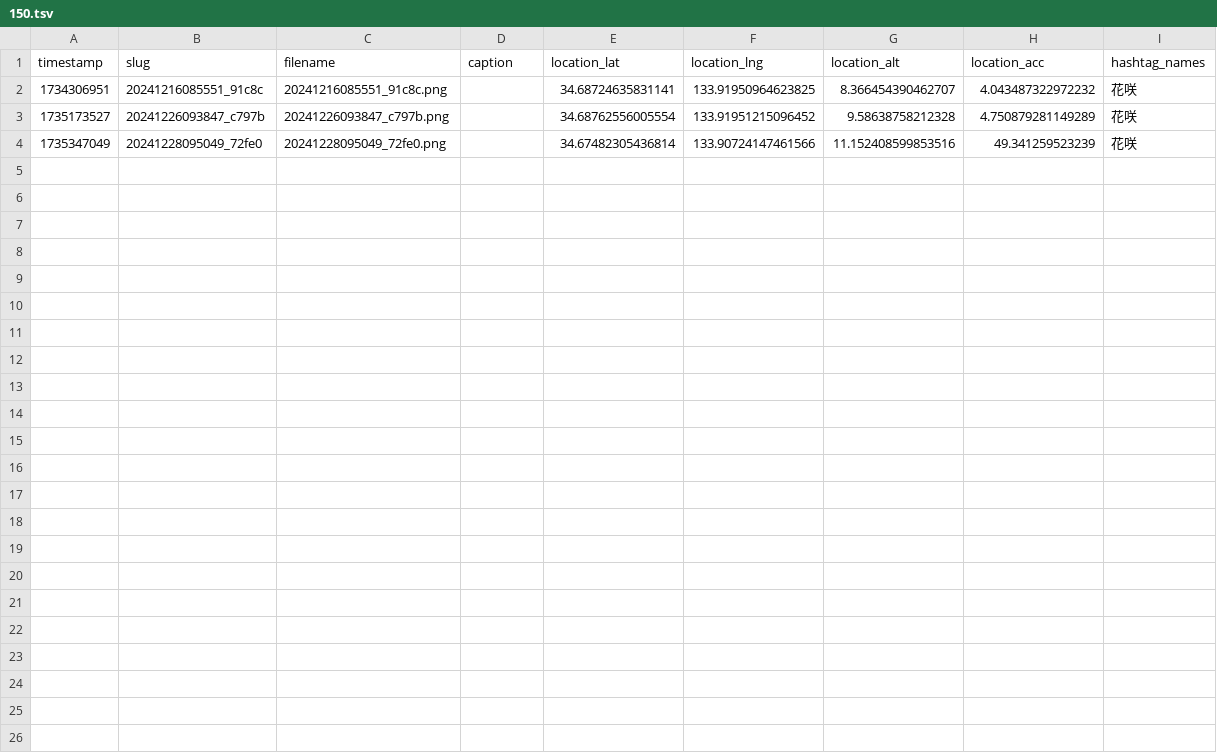
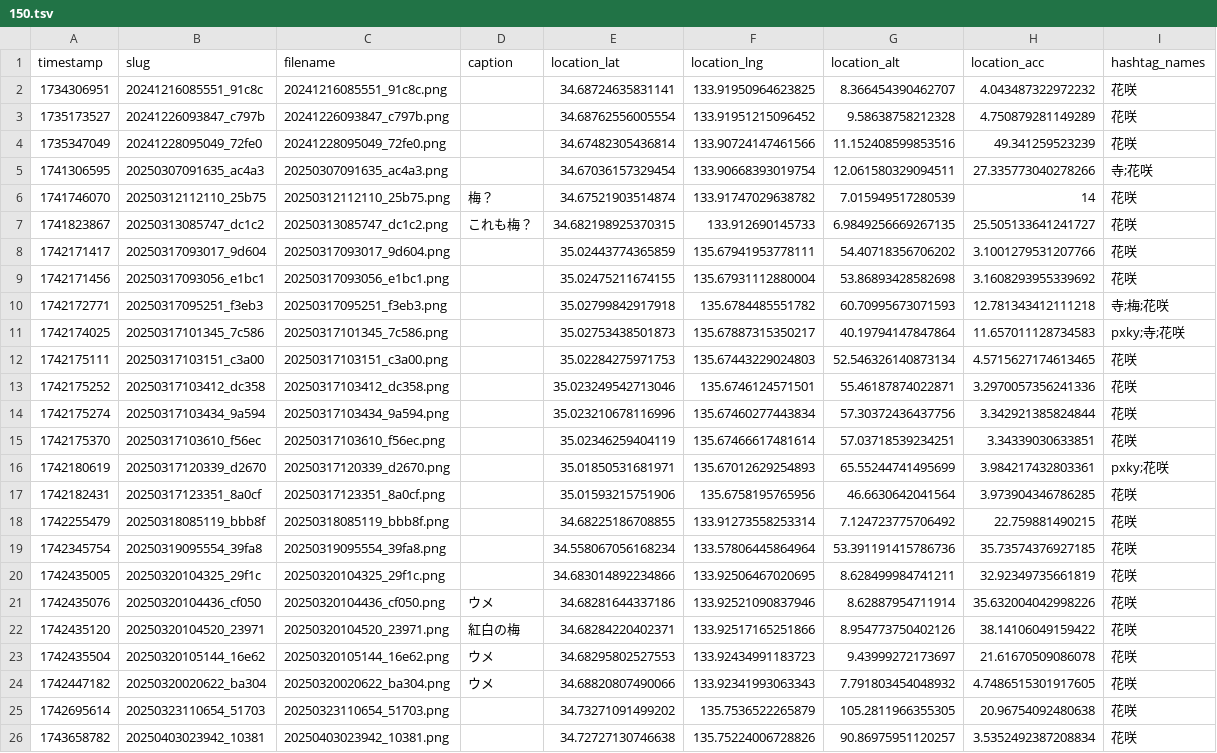
Before and after one commit to cocolabJP/repot-archive, a TSV file: data/v2_tsv/150.tsv, drawn as a sheet; the diff names each change by its address in the sheet, - before the commit and + after, or states it on an @@ line.

```diff
--- a/data/v2_tsv/150.tsv
+++ b/data/v2_tsv/150.tsv
+row 5: 1741306595 | 20250307091635_ac4a3 | 20250307091635_ac4a3.png |  | 34.67036157329454 | 133.90668393019754 | 12.061580329094511 | 27.335773040278266 | 寺;花咲
+row 6: 1741746070 | 20250312112110_25b75 | 20250312112110_25b75.png | 梅？ | 34.67521903514874 | 133.91747029638782 | 7.015949517280539 | 14 | 花咲
+row 7: 1741823867 | 20250313085747_dc1c2 | 20250313085747_dc1c2.png | これも梅？ | 34.682198925370315 | 133.912690145733 | 6.9849256669267135 | 25.505133641241727 | 花咲
+row 8: 1742171417 | 20250317093017_9d604 | 20250317093017_9d604.png |  | 35.02443774365859 | 135.67941953778111 | 54.40718356706202 | 3.1001279531207766 | 花咲
+row 9: 1742171456 | 20250317093056_e1bc1 | 20250317093056_e1bc1.png |  | 35.02475211674155 | 135.67931112880004 | 53.86893428582698 | 3.1608293955339692 | 花咲
+row 10: 1742172771 | 20250317095251_f3eb3 | 20250317095251_f3eb3.png |  | 35.02799842917918 | 135.6784485551782 | 60.70995673071593 | 12.781343412111218 | 寺;梅;花咲
+row 11: 1742174025 | 20250317101345_7c586 | 20250317101345_7c586.png |  | 35.02753438501873 | 135.67887315350217 | 40.19794147847864 | 11.657011128734583 | pxky;寺;花咲
+row 12: 1742175111 | 20250317103151_c3a00 | 20250317103151_c3a00.png |  | 35.02284275971753 | 135.67443229024803 | 52.546326140873134 | 4.5715627174613465 | 花咲
+row 13: 1742175252 | 20250317103412_dc358 | 20250317103412_dc358.png |  | 35.023249542713046 | 135.6746124571501 | 55.46187874022871 | 3.2970057356241336 | 花咲
+row 14: 1742175274 | 20250317103434_9a594 | 20250317103434_9a594.png |  | 35.023210678116996 | 135.67460277443834 | 57.30372436437756 | 3.342921385824844 | 花咲
+row 15: 1742175370 | 20250317103610_f56ec | 20250317103610_f56ec.png |  | 35.02346259404119 | 135.67466617481614 | 57.03718539234251 | 3.34339030633851 | 花咲
+row 16: 1742180619 | 20250317120339_d2670 | 20250317120339_d2670.png |  | 35.01850531681971 | 135.67012629254893 | 65.55244741495699 | 3.984217432803361 | pxky;花咲
+row 17: 1742182431 | 20250317123351_8a0cf | 20250317123351_8a0cf.png |  | 35.01593215751906 | 135.6758195765956 | 46.6630642041564 | 3.973904346786285 | 花咲
+row 18: 1742255479 | 20250318085119_bbb8f | 20250318085119_bbb8f.png |  | 34.68225186708855 | 133.91273558253314 | 7.124723775706492 | 22.759881490215 | 花咲
+row 19: 1742345754 | 20250319095554_39fa8 | 20250319095554_39fa8.png |  | 34.558067056168234 | 133.57806445864964 | 53.391191415786736 | 35.73574376927185 | 花咲
+row 20: 1742435005 | 20250320104325_29f1c | 20250320104325_29f1c.png |  | 34.683014892234866 | 133.92506467020695 | 8.628499984741211 | 32.92349735661819 | 花咲
+row 21: 1742435076 | 20250320104436_cf050 | 20250320104436_cf050.png | ウメ | 34.68281644337186 | 133.92521090837946 | 8.62887954711914 | 35.632004042998226 | 花咲
+row 22: 1742435120 | 20250320104520_23971 | 20250320104520_23971.png | 紅白の梅 | 34.68284220402371 | 133.92517165251866 | 8.954773750402126 | 38.14106049159422 | 花咲
+row 23: 1742435504 | 20250320105144_16e62 | 20250320105144_16e62.png | ウメ | 34.68295802527553 | 133.92434991183723 | 9.43999272173697 | 21.61670509086078 | 花咲
+row 24: 1742447182 | 20250320020622_ba304 | 20250320020622_ba304.png | ウメ | 34.68820807490066 | 133.92341993063343 | 7.791803454048932 | 4.7486515301917605 | 花咲
+row 25: 1742695614 | 20250323110654_51703 | 20250323110654_51703.png |  | 34.73271091499202 | 135.7536522265879 | 105.2811966355305 | 20.96754092480638 | 花咲
+row 26: 1743658782 | 20250403023942_10381 | 20250403023942_10381.png |  | 34.72727130746638 | 135.75224006728826 | 90.86975951120257 | 3.5352492387208834 | 花咲
```
Also changed, not shown: data/v2_tsv/13.tsv, data/v2_tsv/20.tsv, 13 other files.
